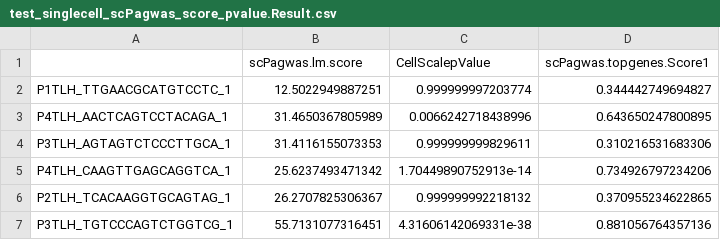
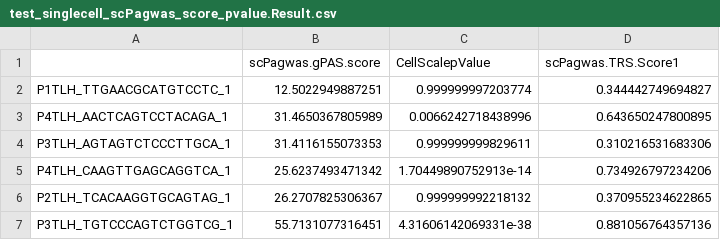
Before and after one commit to sulab-wmu/scPagwas, a CSV file: scPagwastest_output/test_singlecell_scPagwas_score_pvalue.Result.csv, drawn as a sheet; only a part is shown.

```diff
--- a/scPagwastest_output/test_singlecell_scPagwas_score_pvalue.Result.csv
+++ b/scPagwastest_output/test_singlecell_scPagwas_score_pvalue.Result.csv
@@ -1,2 +1,2 @@
-,scPagwas.lm.score,CellScalepValue,scPagwas.topgenes.Score1
+,scPagwas.gPAS.score,CellScalepValue,scPagwas.TRS.Score1
 P1TLH_TTGAACGCATGTCCTC_1,12.5022949887251,0.999999997203774,0.344442749694827
```
Also changed, not shown: 44 other files.
